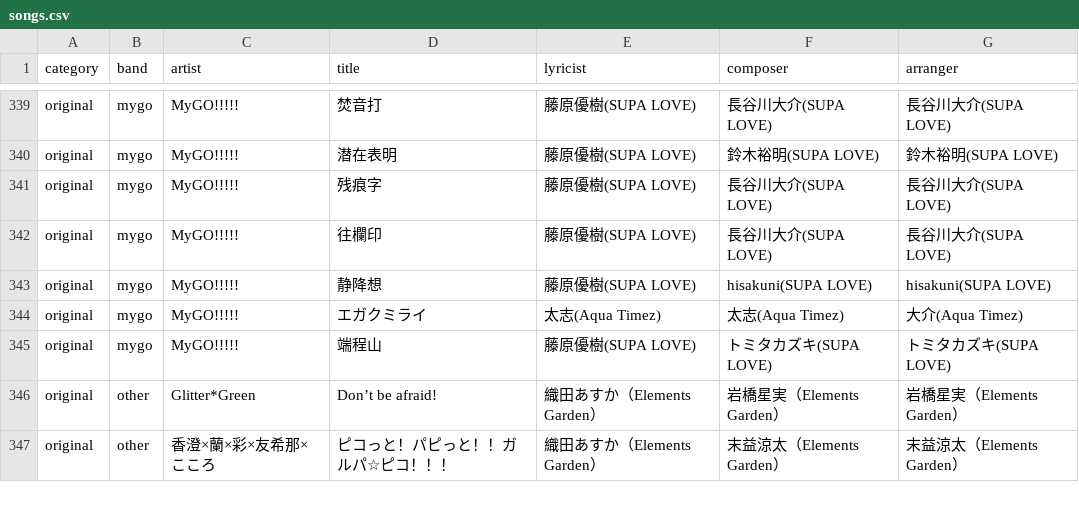
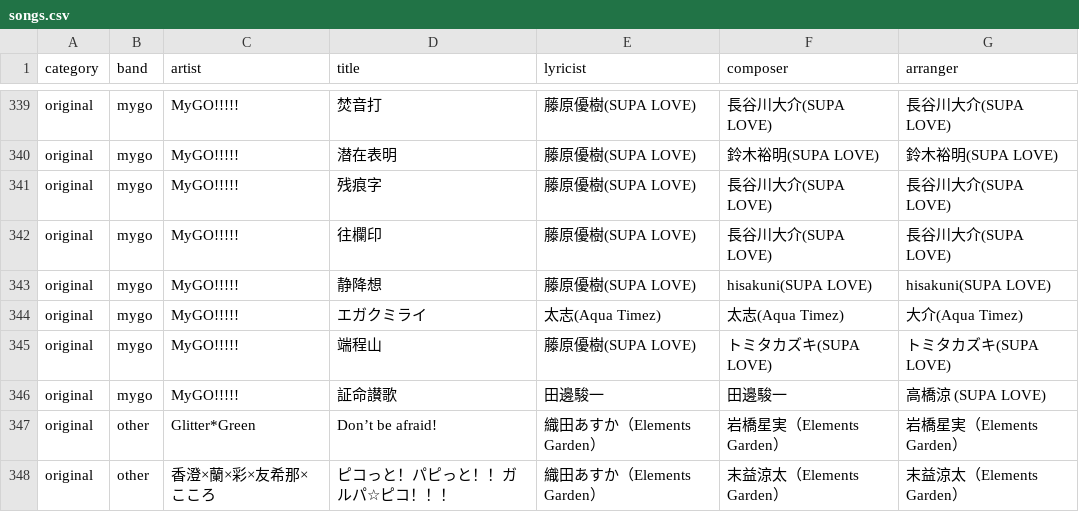
Before and after one commit to susan31213/BangDreamSetListGenerator, a CSV file: songs.csv, drawn as a sheet; only a part is shown, gaps mark what is left out; the diff names each change by its address in the sheet, - before the commit and + after, or states it on an @@ line.

```diff
--- a/songs.csv
+++ b/songs.csv
+row 346: original | mygo | MyGO!!!!! | 証命讃歌 | 田邊駿一 | 田邊駿一 | 高橋涼 (SUPA LOVE)
```
